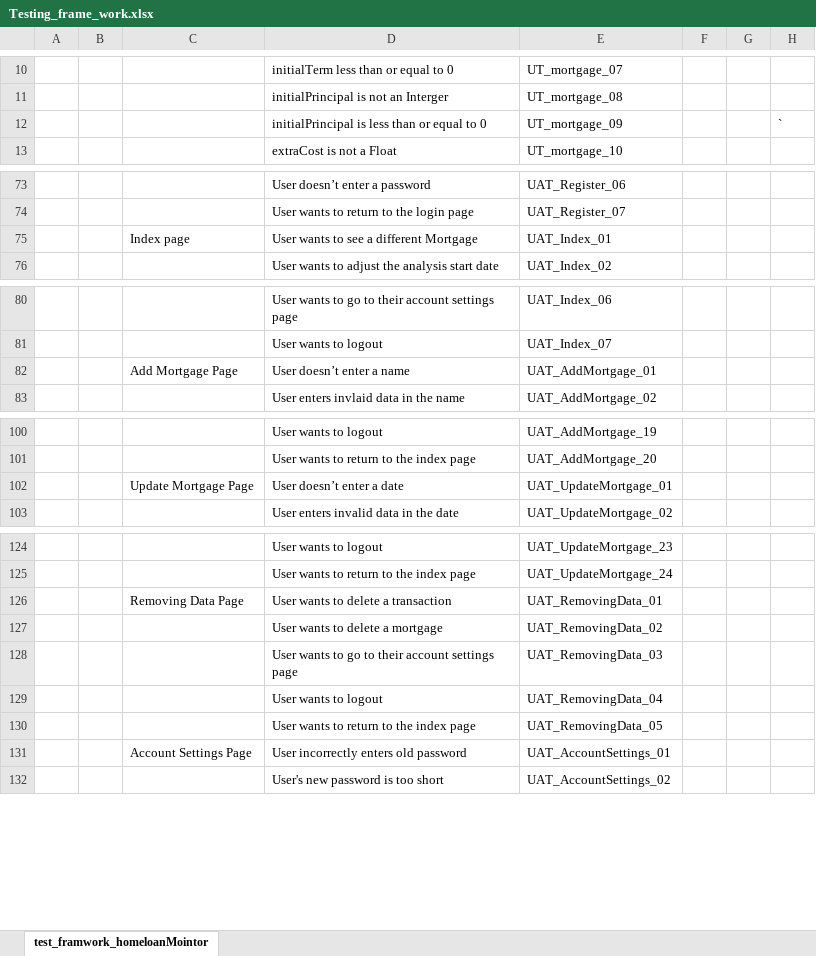
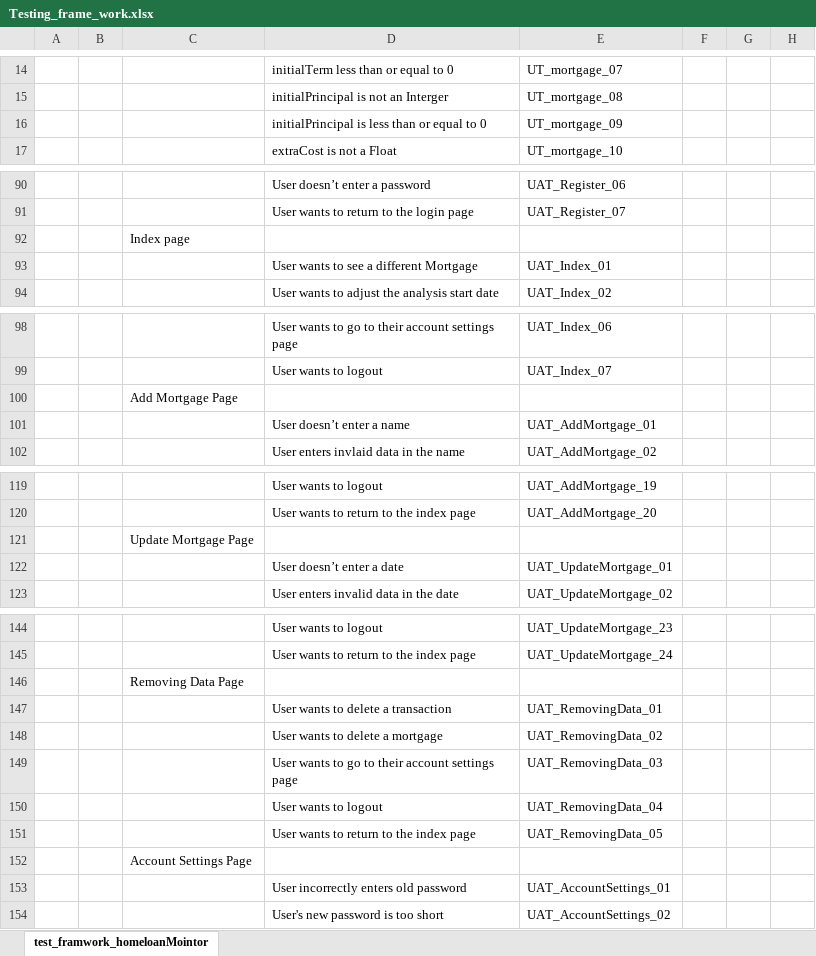
Before and after one commit to KatherineMulder/ITPR7.508-Business-Application-Programming-Semester-One-2024, an Excel workbook: Design/Testing_frame_work.xlsx, sheet test_framwork_homeloanMointor, drawn as a sheet; only a part is shown, gaps mark what is left out; values as stored, in another font and other column widths than the file's, no cell formats; table styles not drawn; addresses are those after the commit; the diff covers the shown part only; the diff names each change by its address in the sheet, - before the commit and + after, or states it on an @@ line.

```diff
--- a/Design/Testing_frame_work.xlsx (sheet test_framwork_homeloanMointor)
+++ b/Design/Testing_frame_work.xlsx (sheet test_framwork_homeloanMointor)
-H16: `
+H16: (empty)
+row 92:  |  | Index page
-C93: Index page
+C93: (empty)
+row 100:  |  | Add Mortgage Page
-C101: Add Mortgage Page
+C101: (empty)
+row 121:  |  | Update Mortgage Page
-C122: Update Mortgage Page
+C122: (empty)
+row 146:  |  | Removing Data Page
-C147: Removing Data Page
+C147: (empty)
+row 152:  |  | Account Settings Page
-C153: Account Settings Page
+C153: (empty)
```
Also changed, not shown: 19 added rows, 2 removed rows and 14 edited cells elsewhere in this sheet, cell formats, 8 other files.
